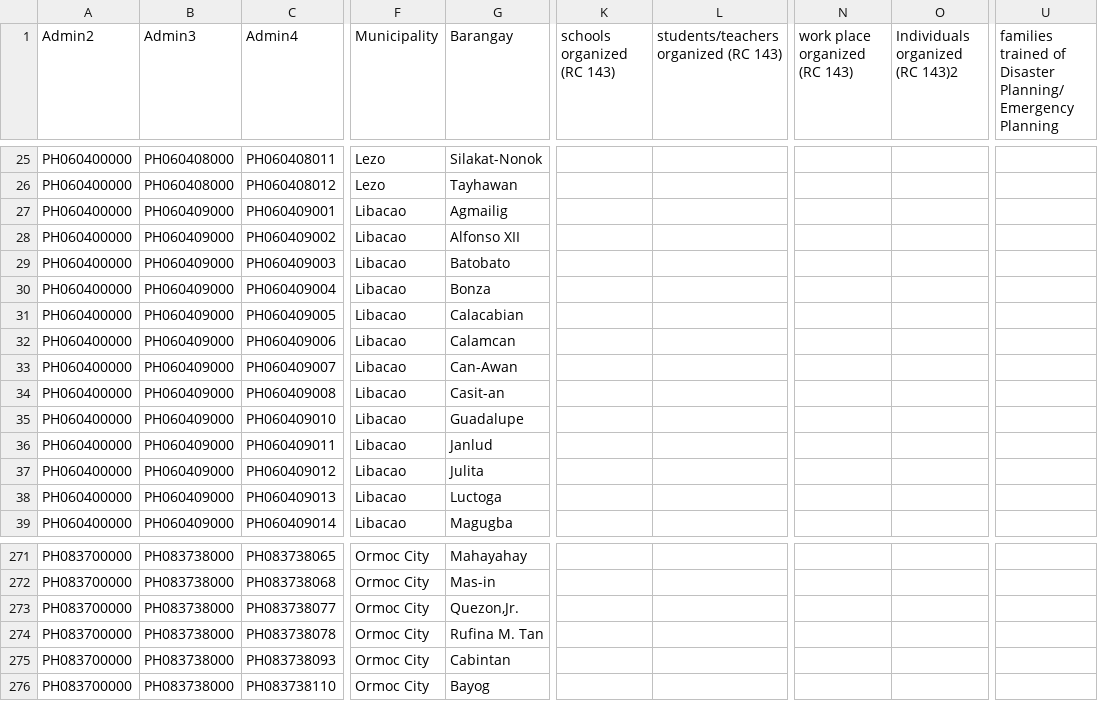
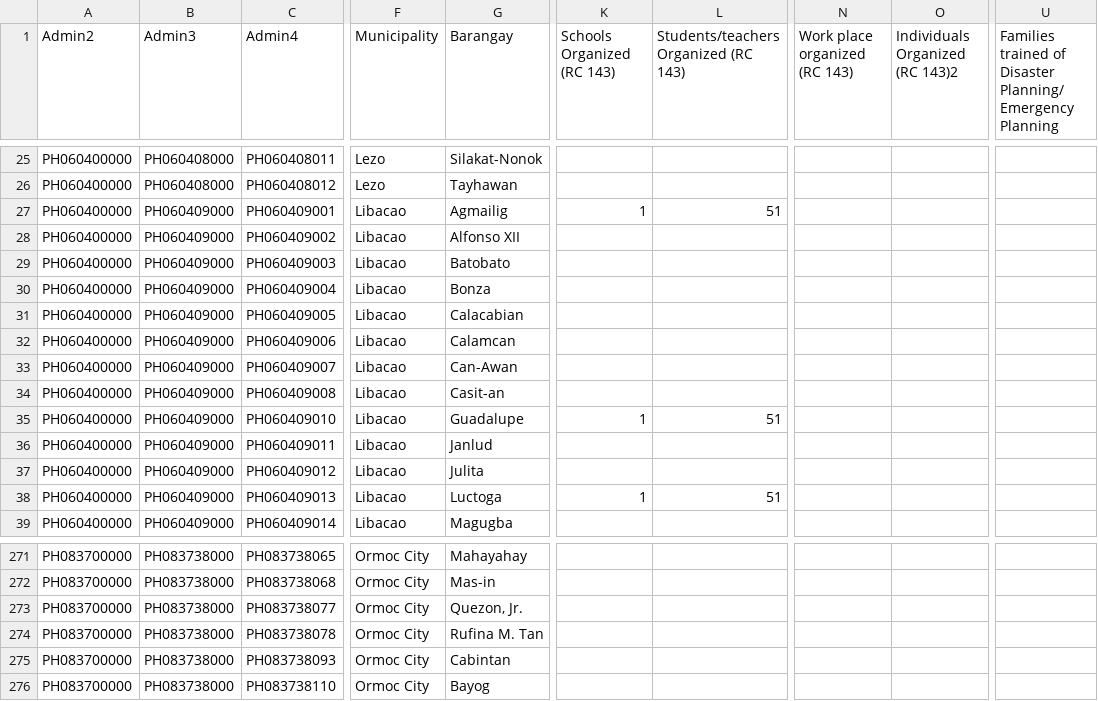
Before and after one commit to PhilippineRedCross/yolanda_recovery, a CSV file: data/recovery_drr.csv, drawn as a sheet; only a part is shown, gaps mark what is left out; the diff names each change by its address in the sheet, - before the commit and + after, or states it on an @@ line.

```diff
--- a/data/recovery_drr.csv
+++ b/data/recovery_drr.csv
-K1: schools organized (RC 143)
+K1: Schools Organized (RC 143)
-L1: students/teachers organized (RC 143)
+L1: Students/teachers Organized (RC 143)
-N1: work place organized (RC 143)
+N1: Work place organized (RC 143)
-O1: Individuals organized (RC 143)2
+O1: Individuals Organized (RC 143)2
-U1: families trained of…
+U1: Families trained of…
-K27 (Schools Organized (RC 143)): (empty)
+K27 (Schools Organized (RC 143)): 1
-L27: (empty)
+L27: 51
-K35 (Schools Organized (RC 143)): (empty)
+K35 (Schools Organized (RC 143)): 1
-L35: (empty)
+L35: 51
-K38 (Schools Organized (RC 143)): (empty)
+K38 (Schools Organized (RC 143)): 1
-L38: (empty)
+L38: 51
-G273 (Barangay): Quezon,Jr.
+G273 (Barangay): Quezon, Jr.
```
Also changed, not shown: data/recovery_education.csv, data/recovery_health.csv, 4 other files.
